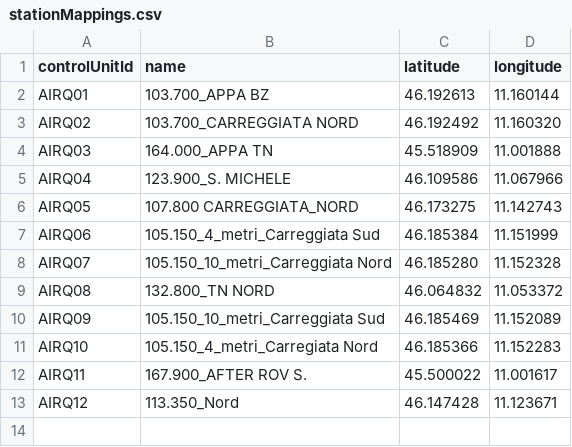
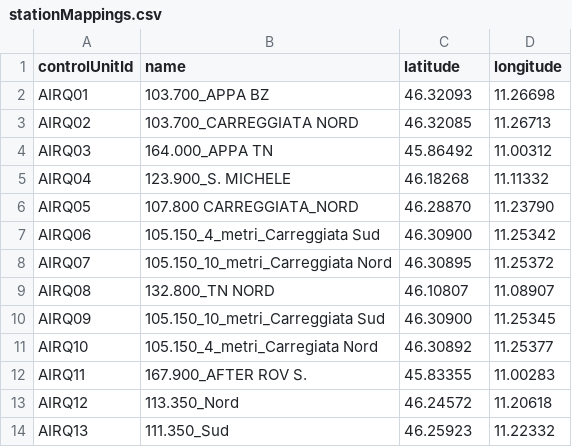
Before and after one commit to noi-techpark/bdp-commons, a CSV file: data-collectors/environment-a22/src/main/resources/mappings/stationMappings.csv, drawn as a sheet.

Commit message:
Final coordinates setting

```diff
--- a/data-collectors/environment-a22/src/main/resources/mappings/stationMappings.csv
+++ b/data-collectors/environment-a22/src/main/resources/mappings/stationMappings.csv
@@ -1,13 +1,14 @@
 controlUnitId,name,latitude,longitude
-AIRQ01,103.700_APPA BZ,46.192613,11.160144
-AIRQ02,103.700_CARREGGIATA NORD,46.192492,11.160320
-AIRQ03,164.000_APPA TN,45.518909,11.001888
-AIRQ04,123.900_S. MICHELE,46.109586,11.067966
-AIRQ05,107.800 CARREGGIATA_NORD,46.173275,11.142743
-AIRQ06,105.150_4_metri_Carreggiata Sud,46.185384,11.151999
-AIRQ07,105.150_10_metri_Carreggiata Nord,46.185280,11.152328
-AIRQ08,132.800_TN NORD,46.064832,11.053372
-AIRQ09,105.150_10_metri_Carreggiata Sud,46.185469,11.152089
-AIRQ10,105.150_4_metri_Carregiata Nord,46.185366,11.152283
-AIRQ11,167.900_AFTER ROV S.,45.500022,11.001617
-AIRQ12,113.350_Nord,46.147428,11.123671
+AIRQ01,103.700_APPA BZ,46.32093,11.26698
+AIRQ02,103.700_CARREGGIATA NORD,46.32085,11.26713
+AIRQ03,164.000_APPA TN,45.86492,11.00312
+AIRQ04,123.900_S. MICHELE,46.18268,11.11332
+AIRQ05,107.800 CARREGGIATA_NORD,46.28870,11.23790
+AIRQ06,105.150_4_metri_Carreggiata Sud,46.30900,11.25342
+AIRQ07,105.150_10_metri_Carreggiata Nord,46.30895,11.25372
+AIRQ08,132.800_TN NORD,46.10807,11.08907
+AIRQ09,105.150_10_metri_Carreggiata Sud,46.30900,11.25345
+AIRQ10,105.150_4_metri_Carregiata Nord,46.30892,11.25377
+AIRQ11,167.900_AFTER ROV S.,45.83355,11.00283
+AIRQ12,113.350_Nord,46.24572,11.20618
+AIRQ13,111.350_Sud,46.25923,11.22332
```
